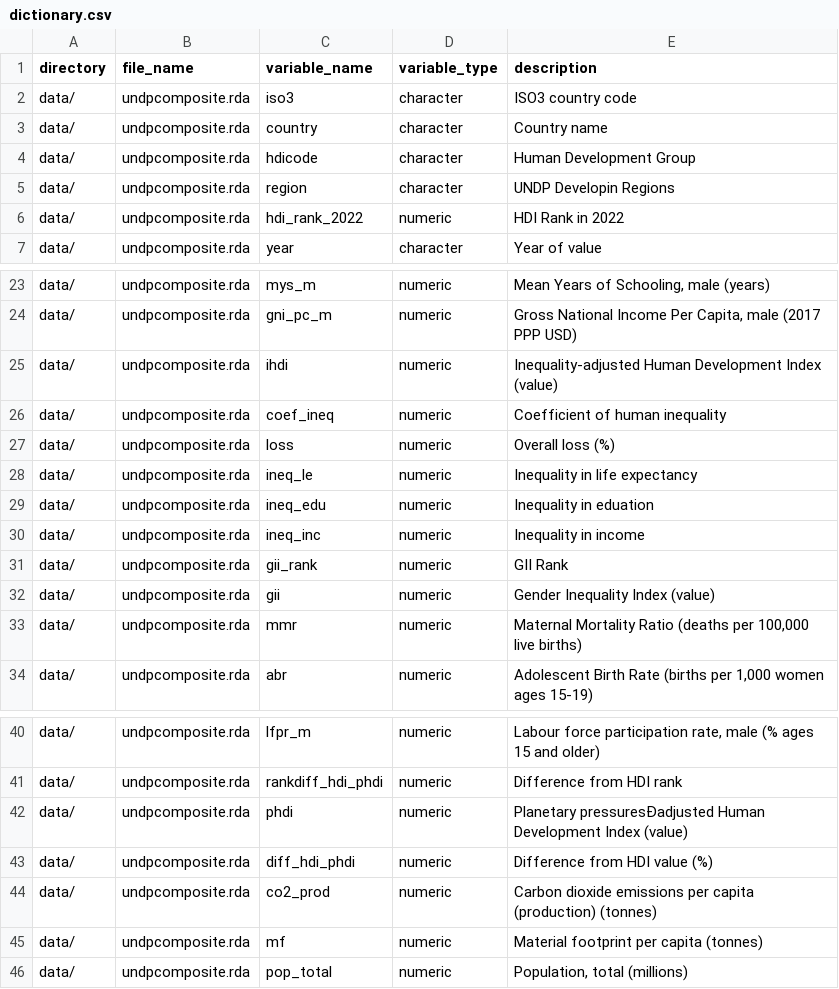
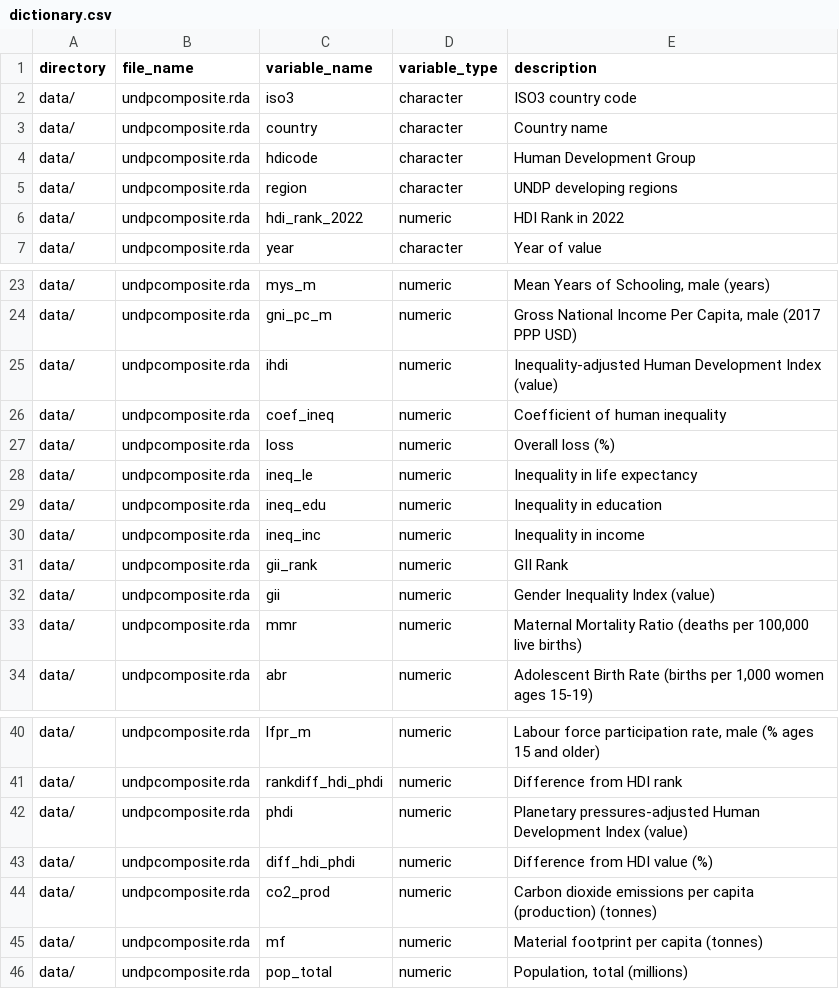
Before and after one commit to openwashdata/undpcomposite, a CSV file: data-raw/dictionary.csv, drawn as a sheet; only a part is shown, gaps mark what is left out; the diff names each change by its address in the sheet, - before the commit and + after, or states it on an @@ line.

```diff
--- a/data-raw/dictionary.csv
+++ b/data-raw/dictionary.csv
-E5 (description): UNDP Developin Regions
+E5 (description): UNDP developing regions
-E29 (description): Inequality in eduation
+E29 (description): Inequality in education
-E42 (description): Planetary pressuresÐadjusted Human Development…
+E42 (description): Planetary pressures-adjusted Human Development…
```
Also changed, not shown: data/metadata/attributes.csv, data/metadata/biblio.csv, 3 other files.
